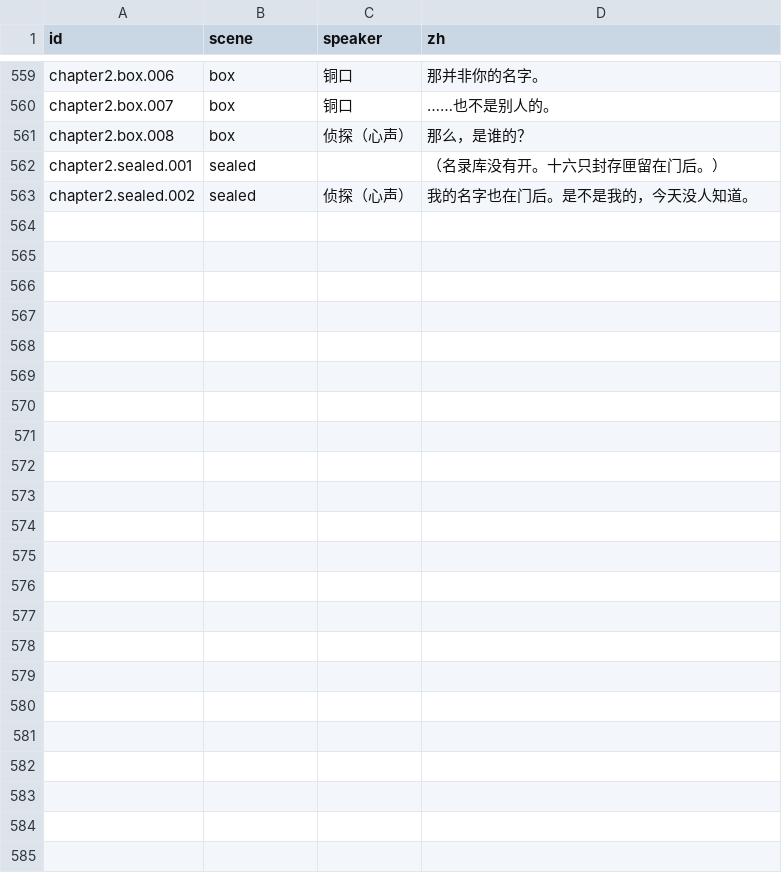
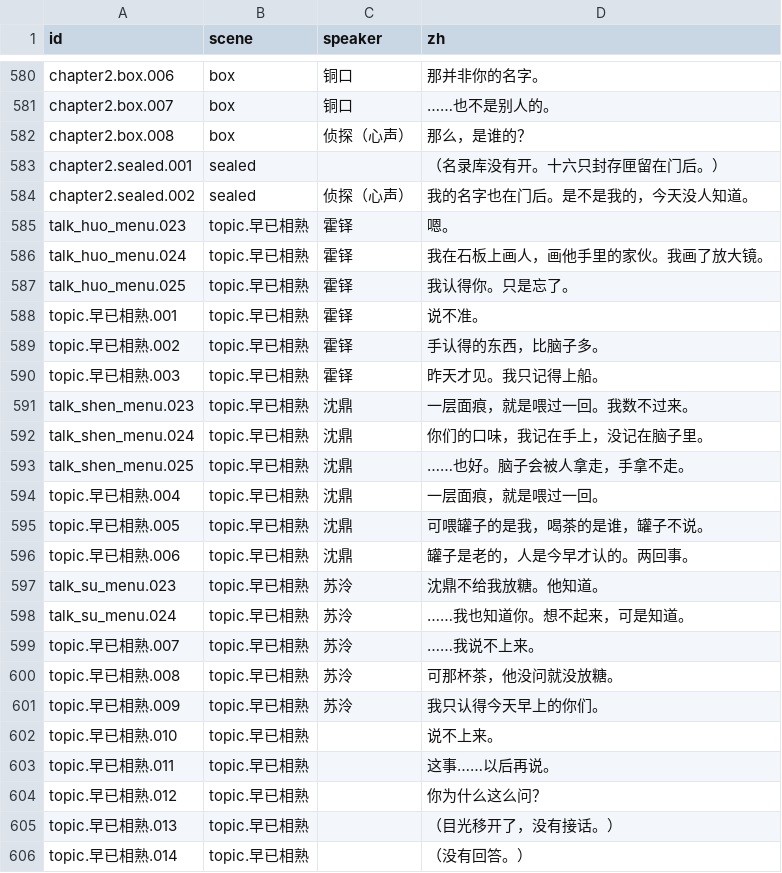
Before and after one commit to OopsYouDiedE/dual_ontology_world_engine, a CSV file: godot_csharp/scenes/Awakening/Script/generated_lines_zh.csv, drawn as a sheet; only a part is shown, gaps mark what is left out; the diff covers the shown part only; the diff names each change by its address in the sheet, - before the commit and + after, or states it on an @@ line.

```diff
--- a/godot_csharp/scenes/Awakening/Script/generated_lines_zh.csv
+++ b/godot_csharp/scenes/Awakening/Script/generated_lines_zh.csv
+row 585: talk_huo_menu.023 | topic.早已相熟 | 霍铎 | 嗯。
+row 586: talk_huo_menu.024 | topic.早已相熟 | 霍铎 | 我在石板上画人，画他手里的家伙。我画了放大镜。
+row 587: talk_huo_menu.025 | topic.早已相熟 | 霍铎 | 我认得你。只是忘了。
+row 588: topic.早已相熟.001 | topic.早已相熟 | 霍铎 | 说不准。
+row 589: topic.早已相熟.002 | topic.早已相熟 | 霍铎 | 手认得的东西，比脑子多。
+row 590: topic.早已相熟.003 | topic.早已相熟 | 霍铎 | 昨天才见。我只记得上船。
+row 591: talk_shen_menu.023 | topic.早已相熟 | 沈鼎 | 一层面痕，就是喂过一回。我数不过来。
+row 592: talk_shen_menu.024 | topic.早已相熟 | 沈鼎 | 你们的口味，我记在手上，没记在脑子里。
+row 593: talk_shen_menu.025 | topic.早已相熟 | 沈鼎 | ……也好。脑子会被人拿走，手拿不走。
+row 594: topic.早已相熟.004 | topic.早已相熟 | 沈鼎 | 一层面痕，就是喂过一回。
+row 595: topic.早已相熟.005 | topic.早已相熟 | 沈鼎 | 可喂罐子的是我，喝茶的是谁，罐子不说。
+row 596: topic.早已相熟.006 | topic.早已相熟 | 沈鼎 | 罐子是老的，人是今早才认的。两回事。
+row 597: talk_su_menu.023 | topic.早已相熟 | 苏泠 | 沈鼎不给我放糖。他知道。
+row 598: talk_su_menu.024 | topic.早已相熟 | 苏泠 | ……我也知道你。想不起来，可是知道。
+row 599: topic.早已相熟.007 | topic.早已相熟 | 苏泠 | ……我说不上来。
+row 600: topic.早已相熟.008 | topic.早已相熟 | 苏泠 | 可那杯茶，他没问就没放糖。
+row 601: topic.早已相熟.009 | topic.早已相熟 | 苏泠 | 我只认得今天早上的你们。
+row 602: topic.早已相熟.010 | topic.早已相熟 |  | 说不上来。
+row 603: topic.早已相熟.011 | topic.早已相熟 |  | 这事……以后再说。
+row 604: topic.早已相熟.012 | topic.早已相熟 |  | 你为什么这么问？
+row 605: topic.早已相熟.013 | topic.早已相熟 |  | （目光移开了，没有接话。）
+row 606: topic.早已相熟.014 | topic.早已相熟 |  | （没有回答。）
```
Also changed, not shown: 21 added rows elsewhere in this file, 39 other files.
